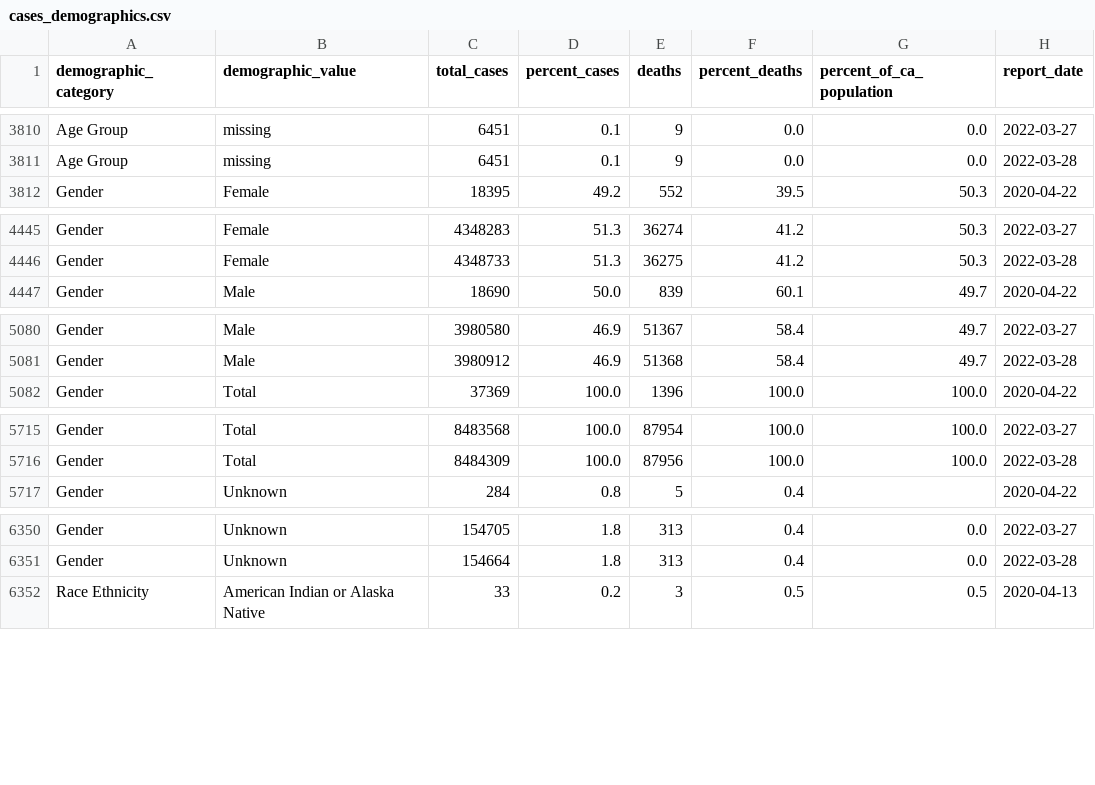
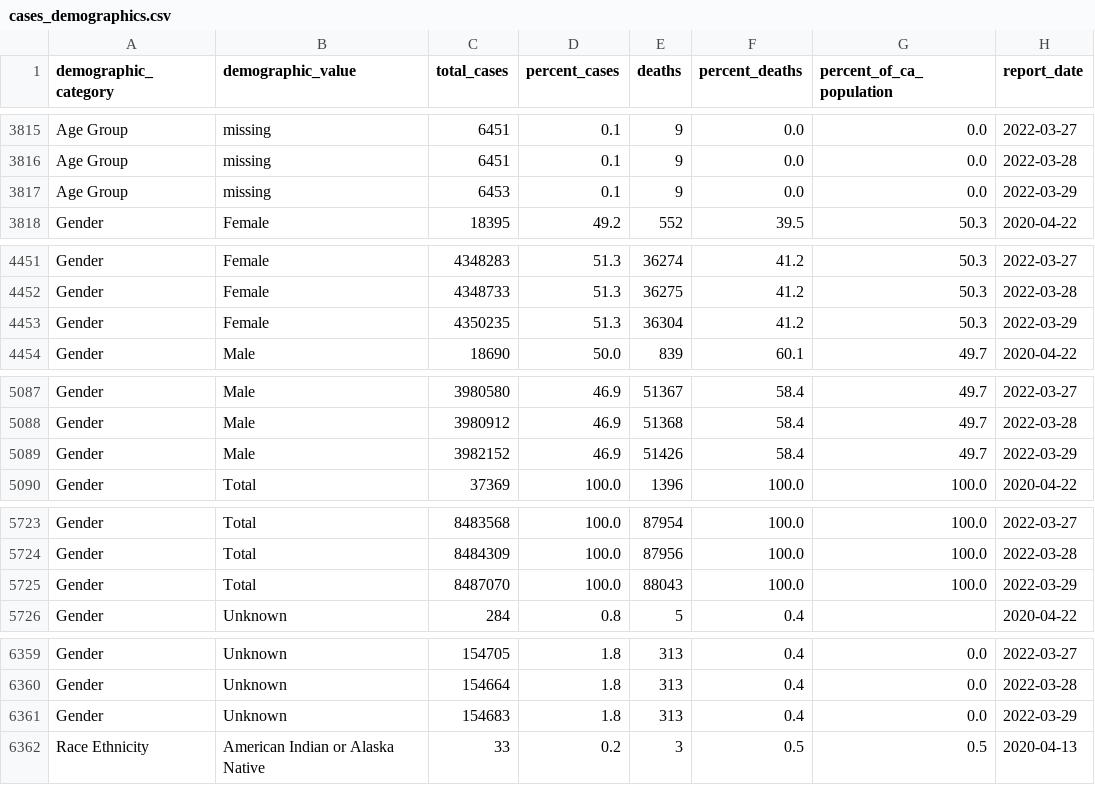
Before and after one commit to vllry/california-COVID-19-timeseries, a CSV file: cases_demographics.csv, drawn as a sheet; only a part is shown, gaps mark what is left out; the diff covers the shown part only; the diff names each change by its address in the sheet, - before the commit and + after, or states it on an @@ line.

```diff
--- a/cases_demographics.csv
+++ b/cases_demographics.csv
+row 3817: Age Group | missing | 6453 | 0.1 | 9 | 0.0 | 0.0 | 2022-03-29
+row 4453: Gender | Female | 4350235 | 51.3 | 36304 | 41.2 | 50.3 | 2022-03-29
+row 5089: Gender | Male | 3982152 | 46.9 | 51426 | 58.4 | 49.7 | 2022-03-29
+row 5725: Gender | Total | 8487070 | 100.0 | 88043 | 100.0 | 100.0 | 2022-03-29
+row 6361: Gender | Unknown | 154683 | 1.8 | 313 | 0.4 | 0.0 | 2022-03-29
```
Also changed, not shown: 14 added rows elsewhere in this file, 2 other files.
